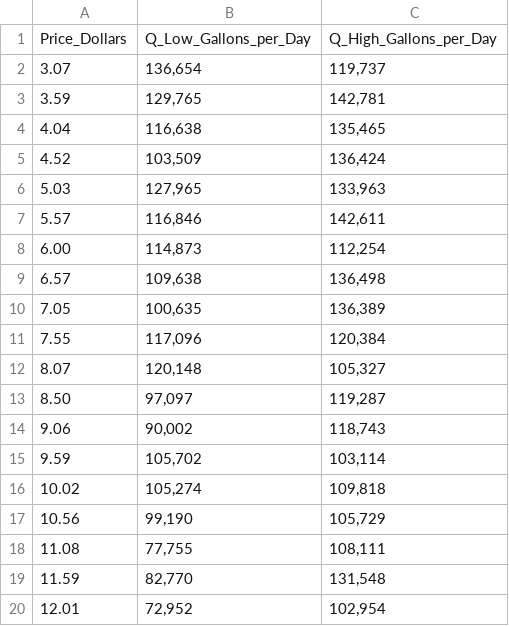
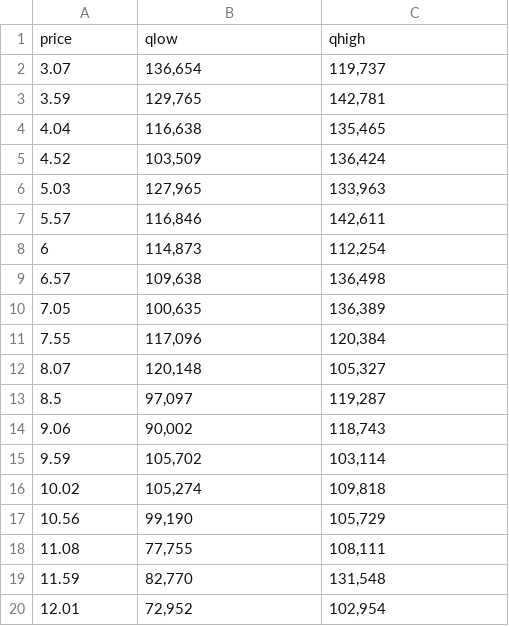
Before and after one commit to saraorofino/EconHw2, a CSV file: Gas_Data.csv, drawn as a sheet.

Commit message:
Update csv to match column names

```diff
--- a/Gas_Data.csv
+++ b/Gas_Data.csv
@@ -1,2 +1,2 @@
-Price_Dollars,Q_Low_Gallons_per_Day,Q_High_Gallons_per_Day
+price,qlow,qhigh
 3.07,"136,654","119,737"
@@ -7,3 +7,3 @@ Price_Dollars,Q_Low_Gallons_per_Day,Q_High_Gallons_per_Day
 5.57,"116,846","142,611"
-6.00,"114,873","112,254"
+6,"114,873","112,254"
 6.57,"109,638","136,498"
@@ -12,3 +12,3 @@ Price_Dollars,Q_Low_Gallons_per_Day,Q_High_Gallons_per_Day
 8.07,"120,148","105,327"
-8.50,"97,097","119,287"
+8.5,"97,097","119,287"
 9.06,"90,002","118,743"
```
